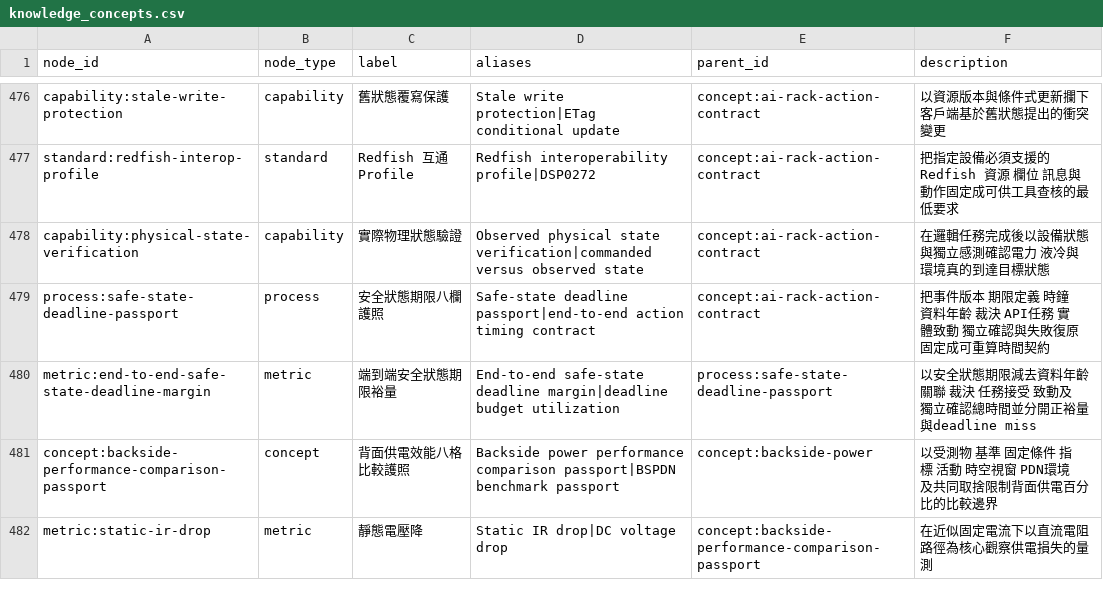
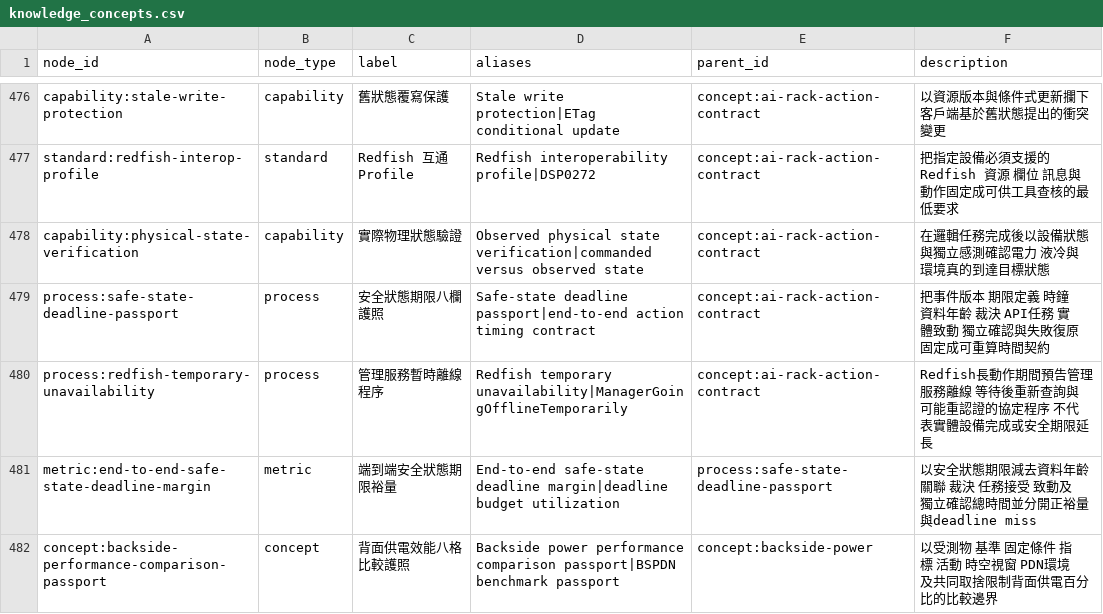
Before and after one commit to DennisLiuCk/strong-weak-scanner, a CSV file: config/knowledge_concepts.csv, drawn as a sheet; only a part is shown, gaps mark what is left out; the shorter side is filled out with more unchanged rows; the diff names each change by its address in the sheet, - before the commit and + after, or states it on an @@ line.

```diff
--- a/config/knowledge_concepts.csv
+++ b/config/knowledge_concepts.csv
+row 480: process:redfish-temporary-unavailability | process | 管理服務暫時離線程序 | Redfish temporary unavailability|ManagerGoingOfflineTemporarily | concept:ai-rack-action-contract | Redfish長動作期間預告管理服務離線 等待後重新查詢與可能重認證的協定程序 不代表實體設備完成或安全期限延長
```
Also changed, not shown: notes/research_topics/scan_log.csv, 18 other files.
